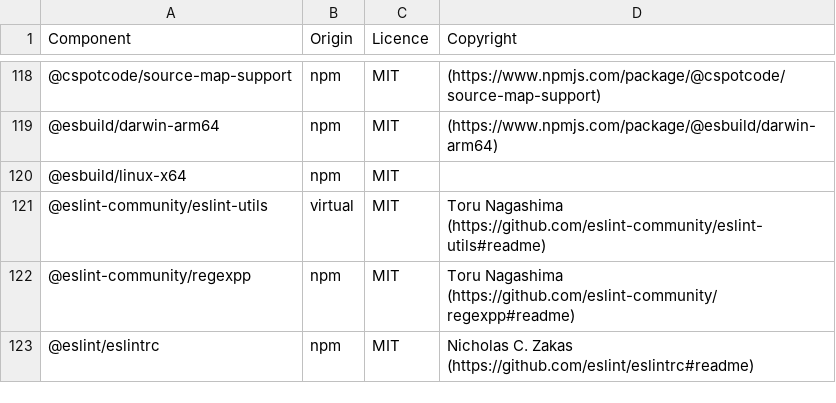
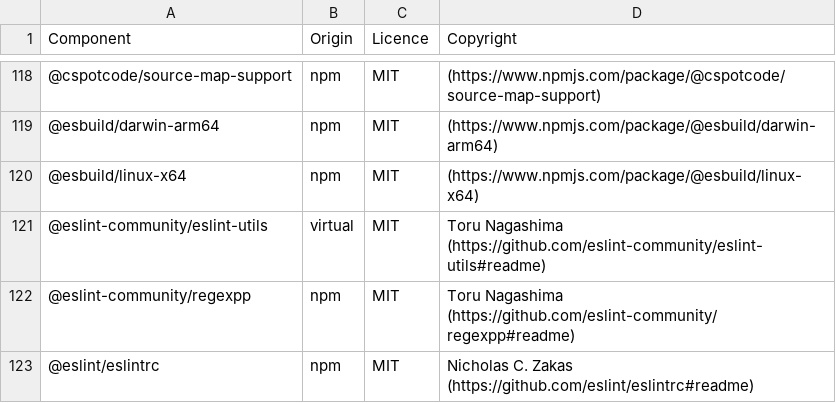
Before and after one commit to DataDog/build-plugins, a CSV file: LICENSES-3rdparty.csv, drawn as a sheet; only a part is shown, gaps mark what is left out.

```diff
--- a/LICENSES-3rdparty.csv
+++ b/LICENSES-3rdparty.csv
@@ -119,3 +119,3 @@ Component,Origin,Licence,Copyright
 @esbuild/darwin-arm64,npm,MIT,(https://www.npmjs.com/package/@esbuild/darwin-arm64)
-@esbuild/linux-x64,npm,MIT,
+@esbuild/linux-x64,npm,MIT,(https://www.npmjs.com/package/@esbuild/linux-x64)
 @eslint-community/eslint-utils,virtual,MIT,Toru Nagashima (https://github.com/eslint-community/eslint-utils#readme)
```
Also changed, not shown: 1 other file.
